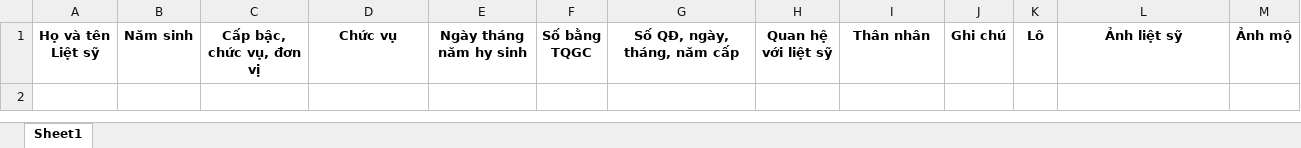
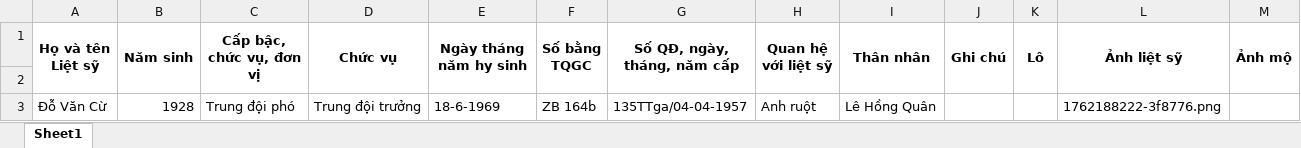
Before and after one commit to Gnoth2n5/Thiendia, an Excel workbook: public/template/TemplateLietSy.xlsx, sheet Sheet1, drawn as a sheet; values as stored, in another font and other column widths than the file's, no borders; the diff names each change by its address in the sheet, - before the commit and + after, or states it on an @@ line.

```diff
--- a/public/template/TemplateLietSy.xlsx (sheet Sheet1)
+++ b/public/template/TemplateLietSy.xlsx (sheet Sheet1)
+A1:A2 merged
+B1:B2 merged
+C1:C2 merged
+D1:D2 merged
+E1:E2 merged
+F1:F2 merged
+G1:G2 merged
+H1:H2 merged
+I1:I2 merged
+J1:J2 merged
+K1:K2 merged
+L1:L2 merged
+M1:M2 merged
+row 2: (empty)
+row 3: Đỗ Văn Cừ | 1928 | Trung đội phó | Trung đội trưởng | 18-6-1969 | ZB 164b | 135TTga/04-04-1957 | Anh ruột | Lê Hồng Quân |  |  | 1762188222-3f8776.png
```
Also changed, not shown: 2 other files.
